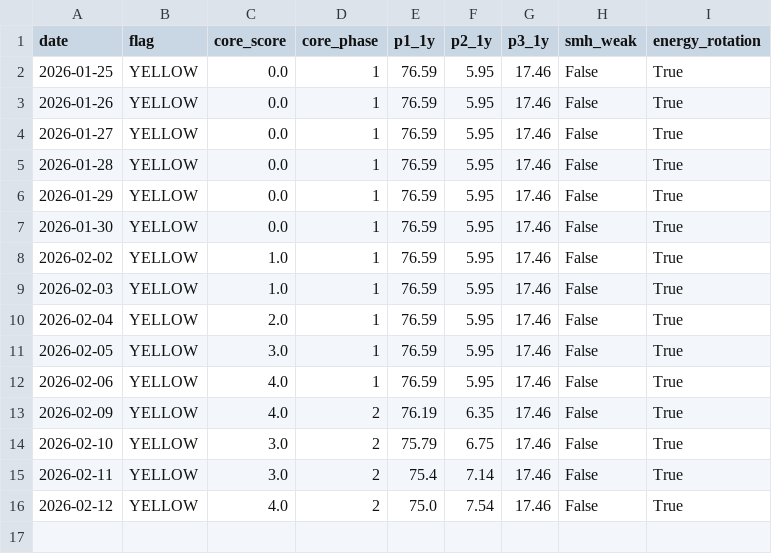
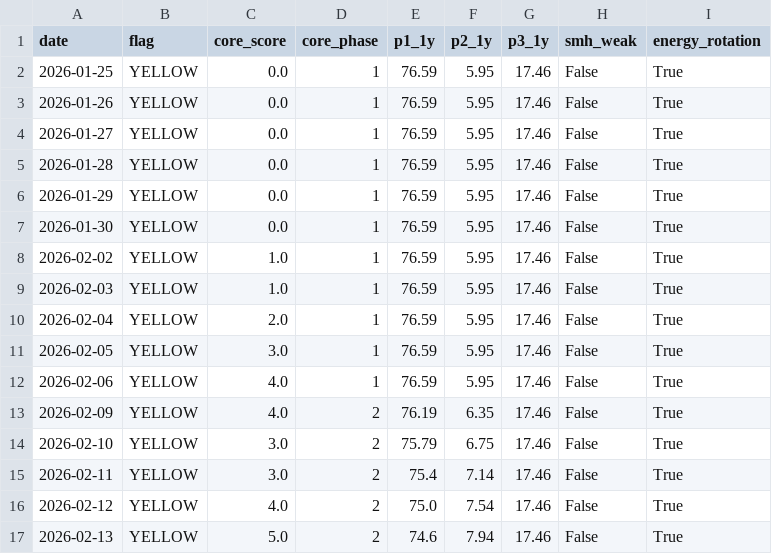
Before and after one commit to calinardeleanu88/macro-risk-monitor-ca, a CSV file: risk_log.csv, drawn as a sheet; the diff names each change by its address in the sheet, - before the commit and + after, or states it on an @@ line.

```diff
--- a/risk_log.csv
+++ b/risk_log.csv
+row 17: 2026-02-13 | YELLOW | 5.0 | 2 | 74.6 | 7.94 | 17.46 | False | True
```
Also changed, not shown: 2 other files.
